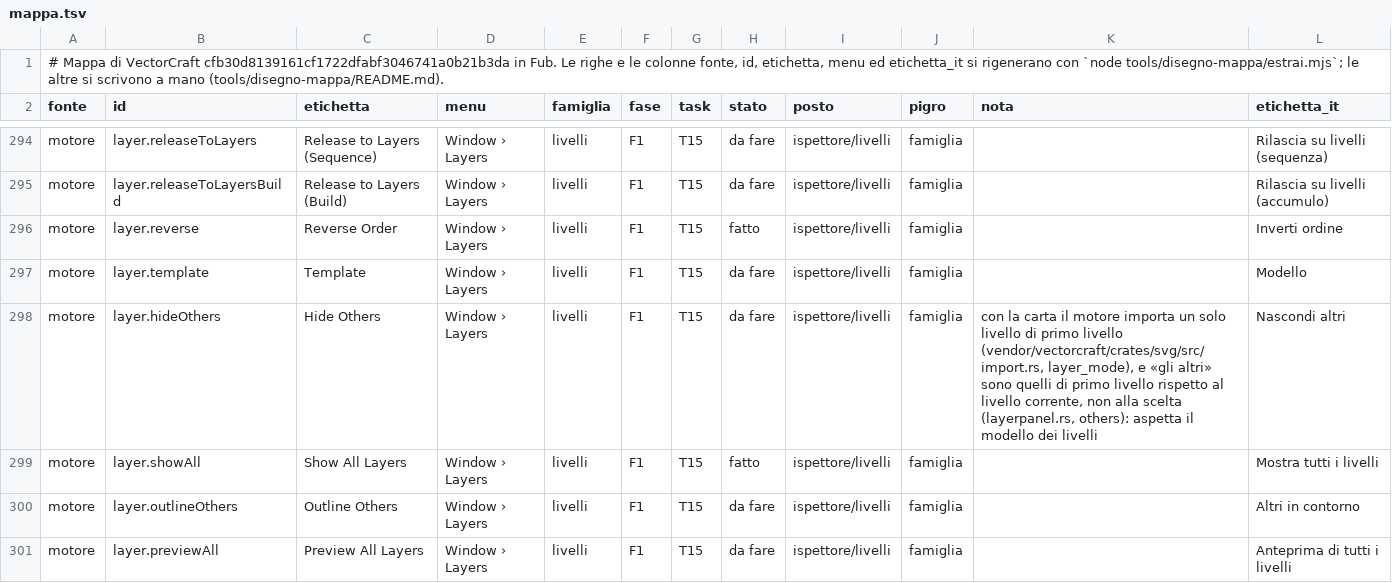
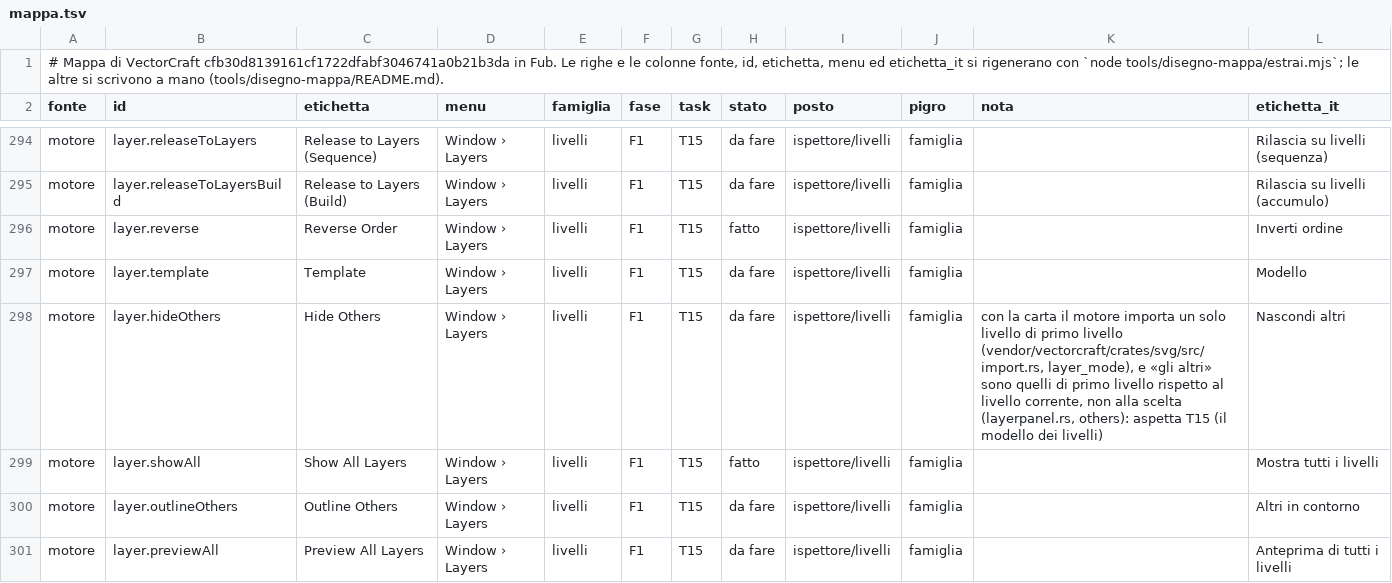
Before and after one commit to Fubeo/Fub, a TSV file: crates/fub-disegno/mappa.tsv, drawn as a sheet; only a part is shown, gaps mark what is left out; the diff covers the shown part only.

Commit message:
docs(disegno): la nota di Nascondi altri e Blocca altri cita il task che la chiude

```diff
--- a/crates/fub-disegno/mappa.tsv
+++ b/crates/fub-disegno/mappa.tsv
@@ -297,3 +297,3 @@ motore	layer.reverse	Reverse Order	Window › Layers	livelli	F1	T15	fatto	ispett
 motore	layer.template	Template	Window › Layers	livelli	F1	T15	da fare	ispettore/livelli	famiglia		Modello
-motore	layer.hideOthers	Hide Others	Window › Layers	livelli	F1	T15	da fare	ispettore/livelli	famiglia	con la carta il motore importa un solo livello di primo livello (vendor/vectorcraft/crates/svg/src/import.rs, layer_mode), e «gli altri» sono quelli di primo livello rispetto al livello corrente, non alla scelta (layerpanel.rs, others): aspetta il modello dei livelli	Nascondi altri
+motore	layer.hideOthers	Hide Others	Window › Layers	livelli	F1	T15	da fare	ispettore/livelli	famiglia	con la carta il motore importa un solo livello di primo livello (vendor/vectorcraft/crates/svg/src/import.rs, layer_mode), e «gli altri» sono quelli di primo livello rispetto al livello corrente, non alla scelta (layerpanel.rs, others): aspetta T15 (il modello dei livelli)	Nascondi altri
 motore	layer.showAll	Show All Layers	Window › Layers	livelli	F1	T15	fatto	ispettore/livelli	famiglia		Mostra tutti i livelli
```
Also changed, not shown: 5 edited cells elsewhere in this file.
